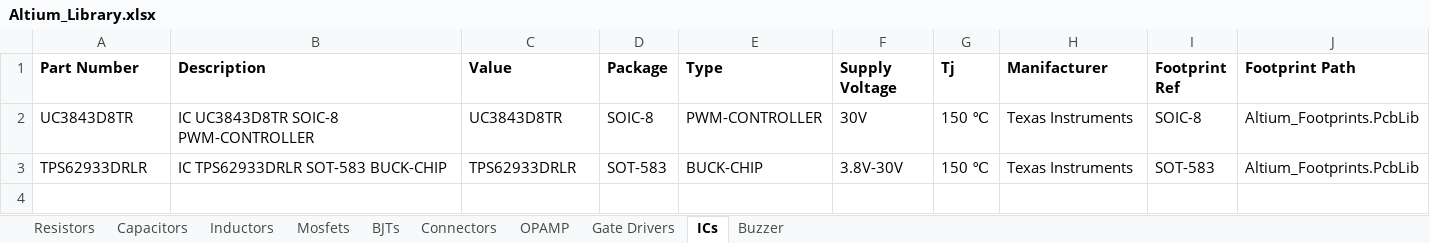
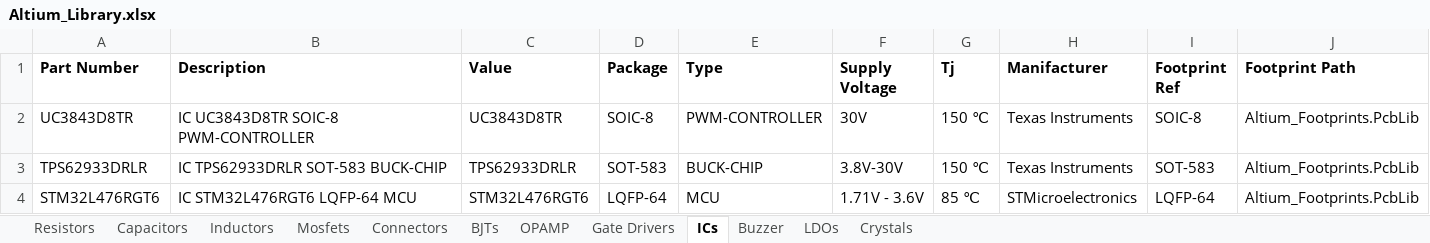
Before and after one commit to ambibayangos/Altium_Library, an Excel workbook: Altium_Library.xlsx, sheet ICs, drawn as a sheet; only a part is shown; values as stored, in another font and other column widths than the file's, no borders; rows hold the shown columns only; the diff names each change by its address in the sheet, - before the commit and + after, or states it on an @@ line.

```diff
--- a/Altium_Library.xlsx (sheet ICs)
+++ b/Altium_Library.xlsx (sheet ICs)
+sheet tab: LDOs
+sheet tab: Crystals
@@ sheet tab order changed: Resistors | Capacitors | Inductors | Mosfets | Connectors | BJTs | OPAMP | Gate Drivers | ICs | Buzzer | LDOs | Crystals @@
+row 4: STM32L476RGT6 | IC STM32L476RGT6 LQFP-64 MCU | STM32L476RGT6 | LQFP-64 | MCU | 1.71V - 3.6V | 85 ℃ | STMicroelectronics | LQFP-64 | Altium_Footprints.PcbLib
```
Also changed, not shown: 3 other files.
